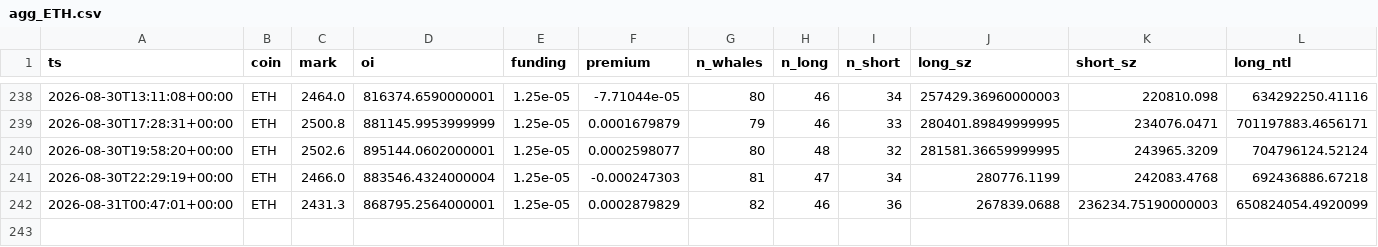
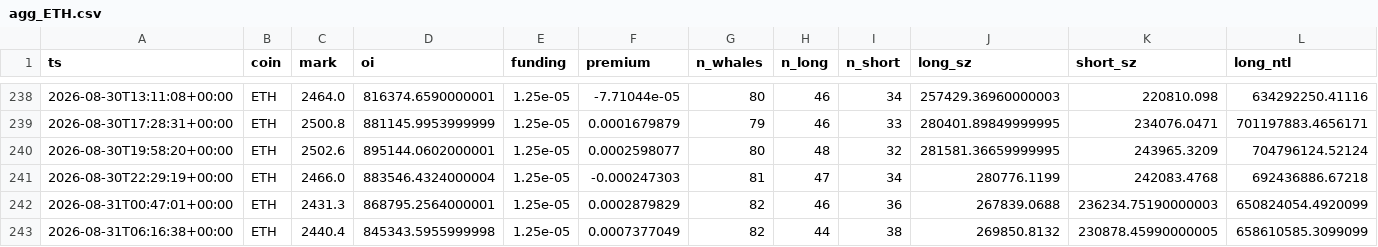
Before and after one commit to usa519831-tech/hl-whale-tracker, a CSV file: data/agg_ETH.csv, drawn as a sheet; only a part is shown, gaps mark what is left out; rows hold the shown columns only; the diff names each change by its address in the sheet, - before the commit and + after, or states it on an @@ line.

```diff
--- a/data/agg_ETH.csv
+++ b/data/agg_ETH.csv
+row 243: 2026-08-31T06:16:38+00:00 | ETH | 2440.4 | 845343.5955999998 | 1.25e-05 | 0.0007377049 | 82 | 44 | 38 | 269850.8132 | 230878.45990000005 | 658610585.3099099
```
Also changed, not shown: data/agg_BTC.csv, data/agg_SOL.csv, 7 other files.
